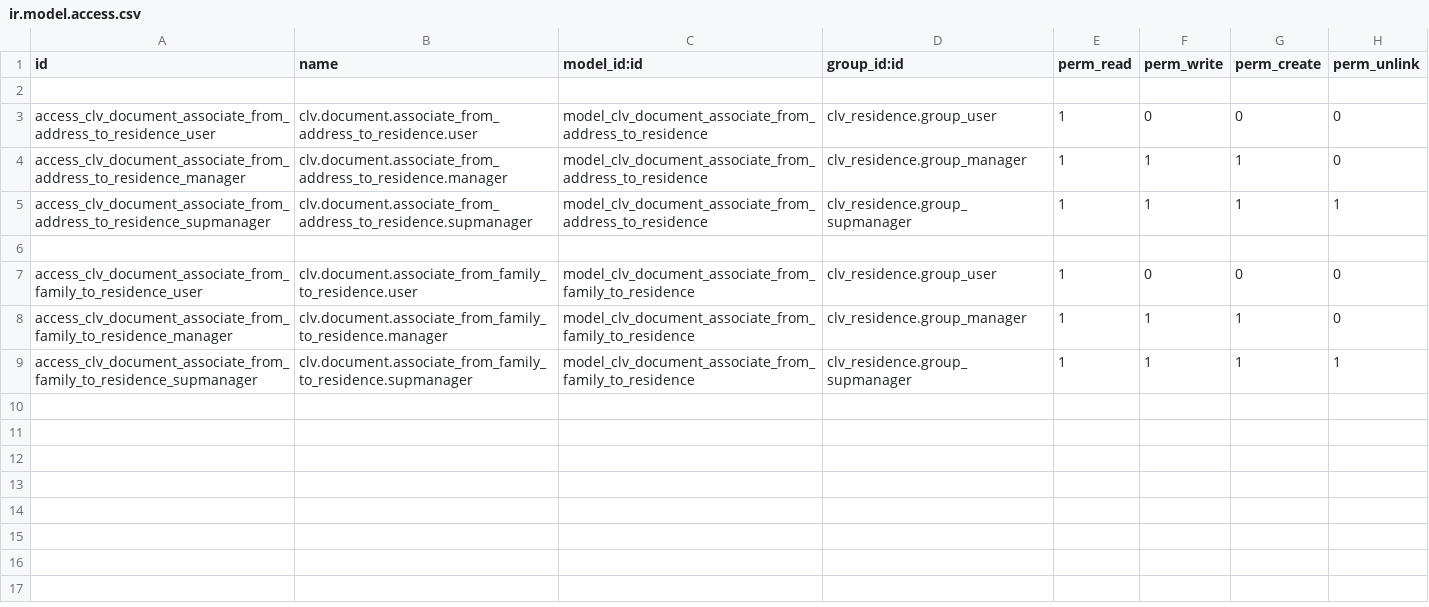
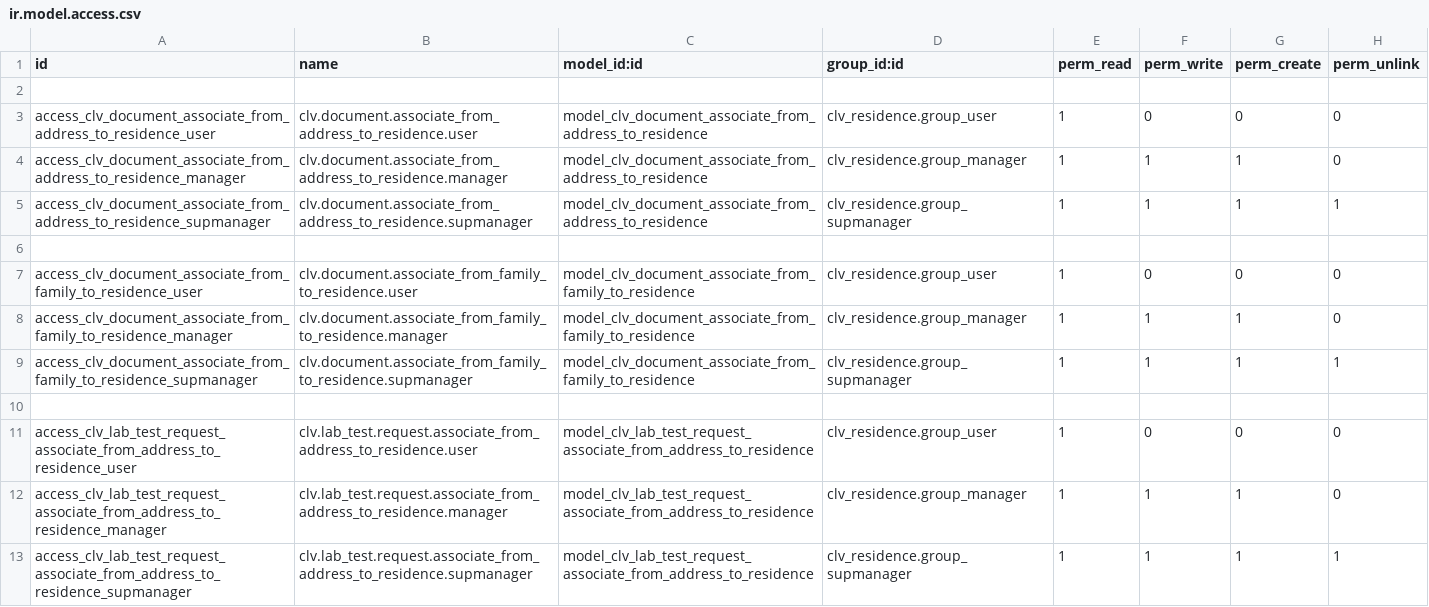
Before and after one commit to CLVsol/clvsol_odoo_addons_jcafb, a CSV file: clv_residence_community_jcafb/security/ir.model.access.csv, drawn as a sheet.

Commit message:
[IMP] clv_residence_community_jcafb (ADD wizard/lab_test_request_associate_from_address_to_residence)

```diff
--- a/clv_residence_community_jcafb/security/ir.model.access.csv
+++ b/clv_residence_community_jcafb/security/ir.model.access.csv
@@ -9 +9,5 @@ access_clv_document_associate_from_family_to_residence_manager,clv.document.asso
 access_clv_document_associate_from_family_to_residence_supmanager,clv.document.associate_from_family_to_residence.supmanager,model_clv_document_associate_from_family_to_residence,clv_residence.group_supmanager,1,1,1,1
+
+access_clv_lab_test_request_associate_from_address_to_residence_user,clv.lab_test.request.associate_from_address_to_residence.user,model_clv_lab_test_request_associate_from_address_to_residence,clv_residence.group_user,1,0,0,0
+access_clv_lab_test_request_associate_from_address_to_residence_manager,clv.lab_test.request.associate_from_address_to_residence.manager,model_clv_lab_test_request_associate_from_address_to_residence,clv_residence.group_manager,1,1,1,0
+access_clv_lab_test_request_associate_from_address_to_residence_supmanager,clv.lab_test.request.associate_from_address_to_residence.supmanager,model_clv_lab_test_request_associate_from_address_to_residence,clv_residence.group_supmanager,1,1,1,1
```
Also changed, not shown: 4 other files.
